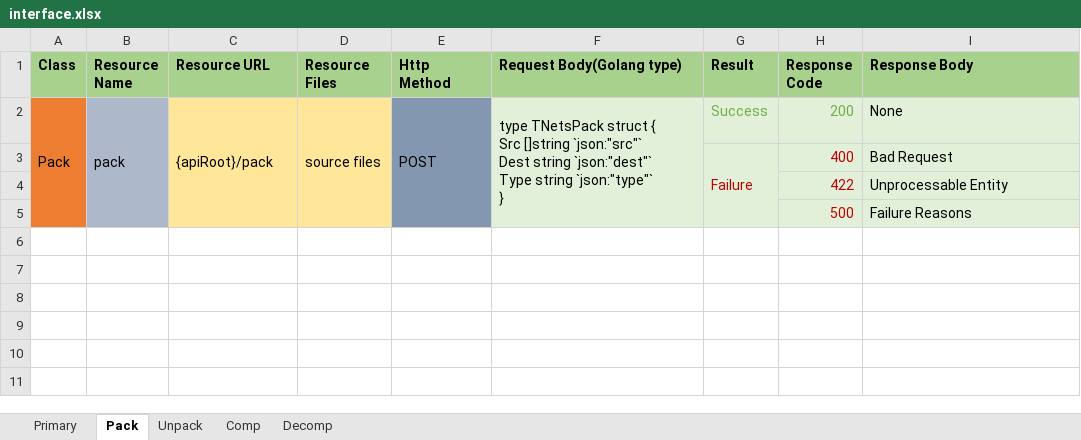
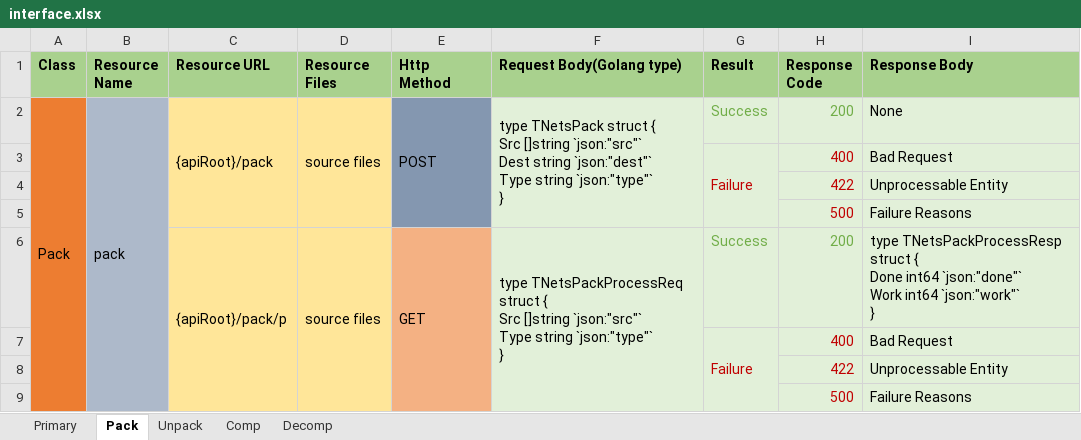
Before and after one commit to gorgeousbubble/Satellite, an Excel workbook: doc/interface.xlsx, sheet Pack, drawn as a sheet; values as stored, in another font and other column widths than the file's, no borders; ↵ is a line break in a cell; the diff names each change by its address in the sheet, - before the commit and + after, or states it on an @@ line.

Commit message:
Update nets http interfaces document.

```diff
--- a/doc/interface.xlsx (sheet Pack)
+++ b/doc/interface.xlsx (sheet Pack)
+row 6:  |  | {apiRoot}/pack/p | source files | GET | type TNetsPackProcessReq struct { ↵ Src []string `json:"src"` ↵ Type string `json:"type"` ↵ } | Success | 200 | type TNetsPackProcessResp struct { ↵ Done int64 `json:"done"` ↵ Work int64 `json:"work"` ↵ }
+row 7:  |  |  |  |  |  | Failure | 400 | Bad Request
+row 8:  |  |  |  |  |  |  | 422 | Unprocessable Entity
+row 9:  |  |  |  |  |  |  | 500 | Failure Reasons
```
